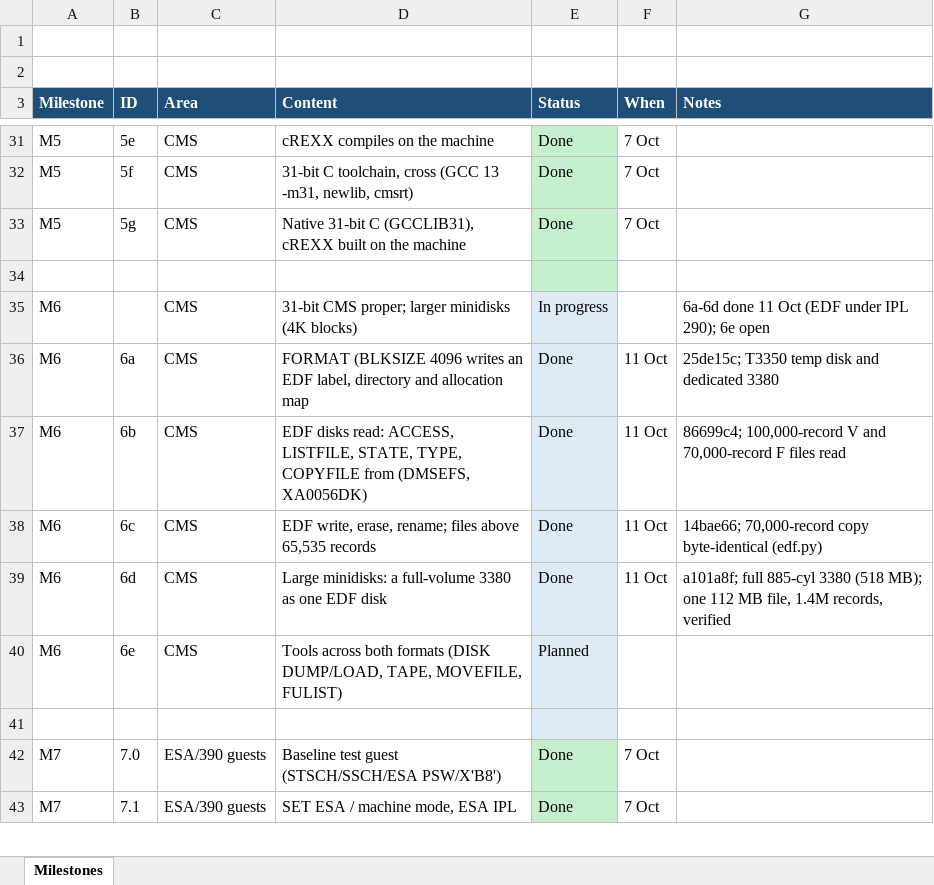
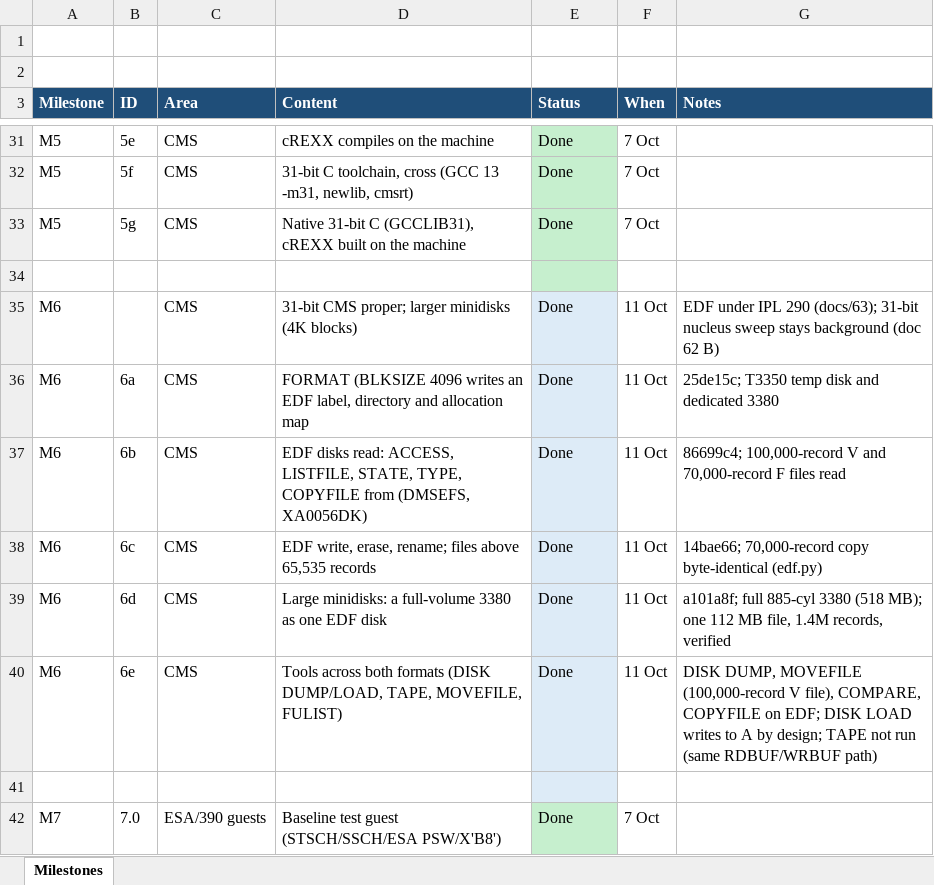
Before and after one commit to mikebeer/vm370plus, an Excel workbook: docs/VM370PLUS-Milestones.xlsx, sheet Milestones, drawn as a sheet; only a part is shown, gaps mark what is left out; the shorter side is filled out with more unchanged rows; values as stored, in another font and other column widths than the file's, no borders; the diff names each change by its address in the sheet, - before the commit and + after, or states it on an @@ line.

```diff
--- a/docs/VM370PLUS-Milestones.xlsx (sheet Milestones)
+++ b/docs/VM370PLUS-Milestones.xlsx (sheet Milestones)
-E35 (Status): In progress
+E35 (Status): Done
-F35 (When): (empty)
+F35 (When): 11 Oct
-G35 (Notes): 6a-6d done 11 Oct (EDF under IPL 290); 6e open
+G35 (Notes): EDF under IPL 290 (docs/63); 31-bit nucleus sweep stays background (doc 62 B)
-E40 (Status): Planned
+E40 (Status): Done
-F40 (When): (empty)
+F40 (When): 11 Oct
-G40 (Notes): (empty)
+G40 (Notes): DISK DUMP, MOVEFILE (100,000-record V file), COMPARE, COPYFILE on EDF; DISK LOAD writes to A by design; TAPE not run (same RDBUF/WRBUF path)
```
Also changed, not shown: 2 other files.
